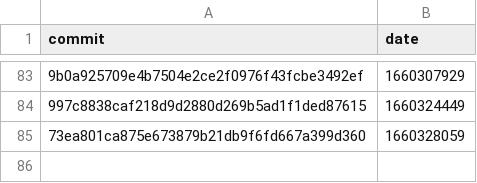
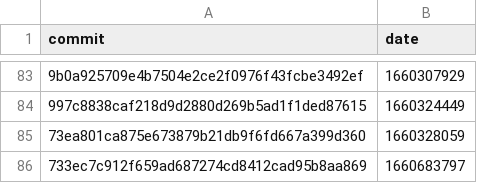
Before and after one commit to google-research/dex-lang, a CSV file: commits.csv, drawn as a sheet; only a part is shown, gaps mark what is left out.

```diff
--- a/commits.csv
+++ b/commits.csv
@@ -85 +85,2 @@ commit,date
 "73ea801ca875e673879b21db9f6fd667a399d360","1660328059"
+"733ec7c912f659ad687274cd8412cad95b8aa869","1660683797"
```
Also changed, not shown: performance.csv.
